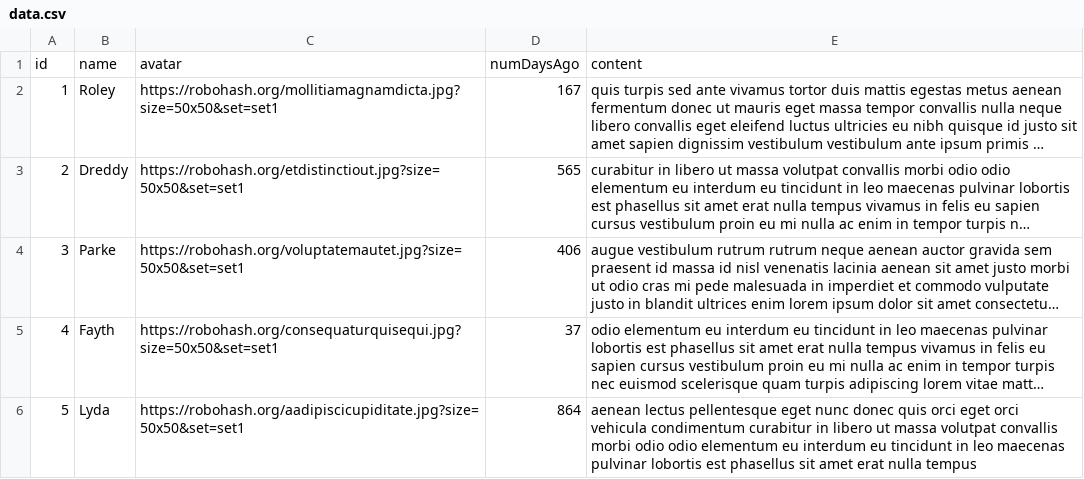
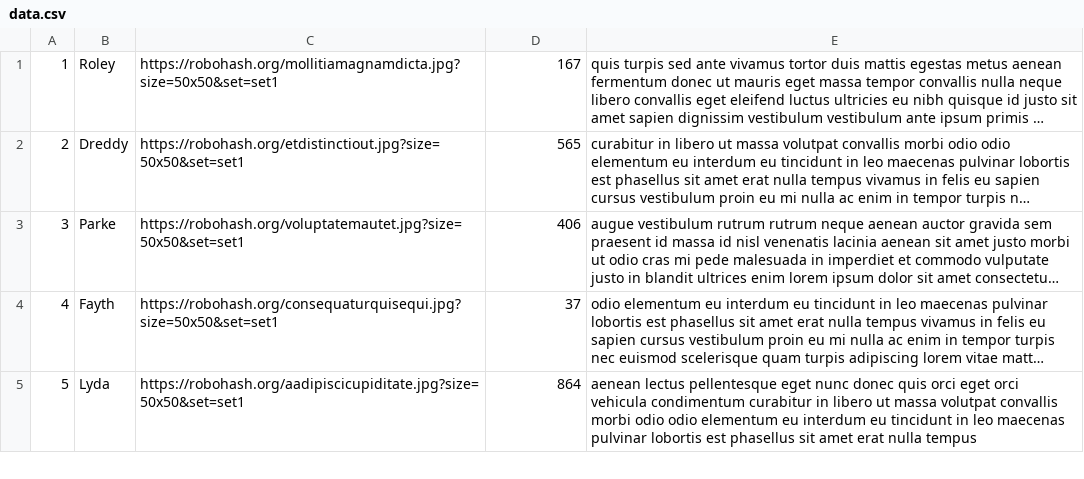
Before and after one commit to unvee7/FEC-PROXY, a CSV file: sonny-service/database/data.csv, drawn as a sheet; only a part is shown; long unchanged cells end in …; the diff names each change by its address in the sheet, - before the commit and + after, or states it on an @@ line.

```diff
--- a/sonny-service/database/data.csv
+++ b/sonny-service/database/data.csv
-row 1: id | name | avatar | numDaysAgo | content
```
Also changed, not shown: 5 other files.
